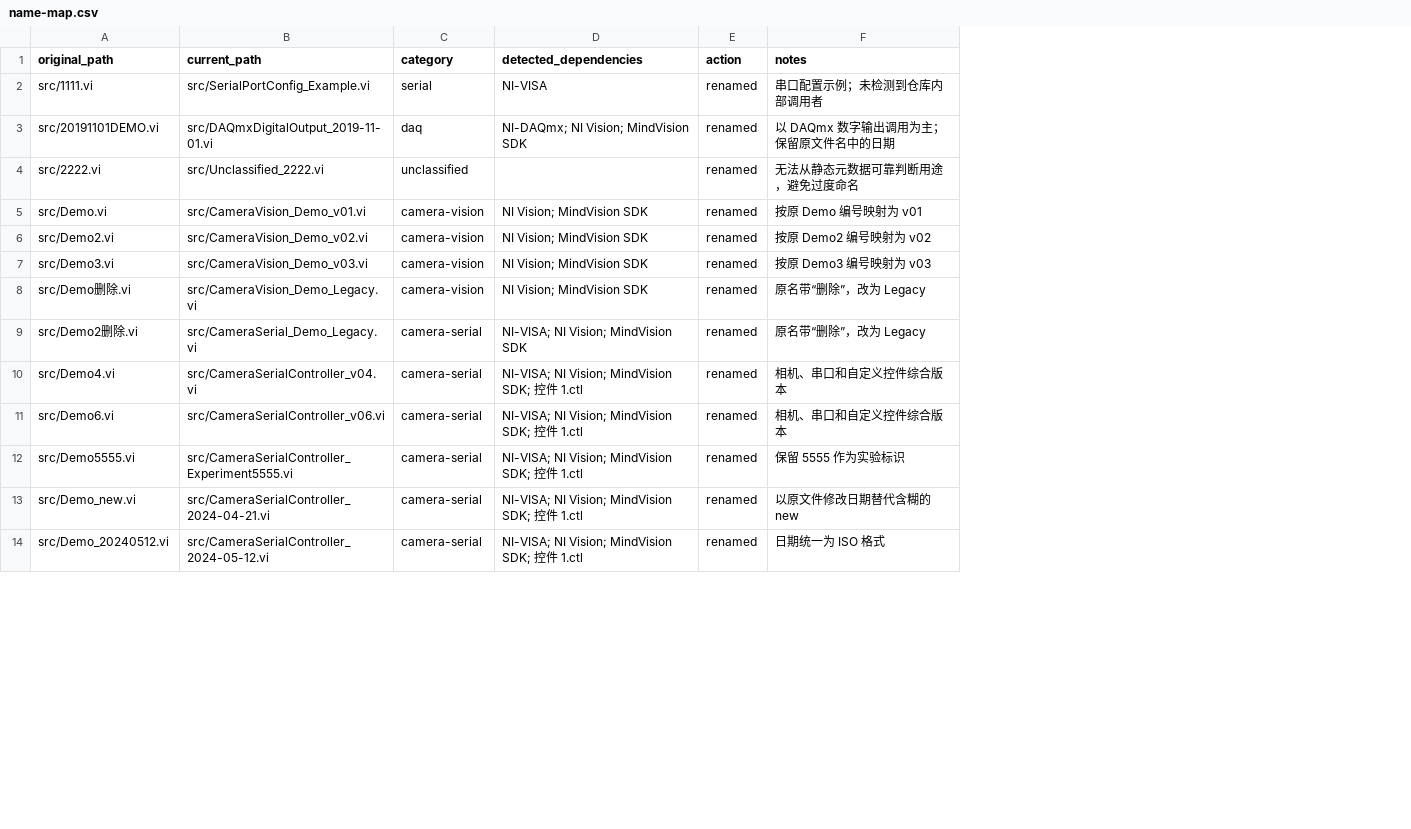
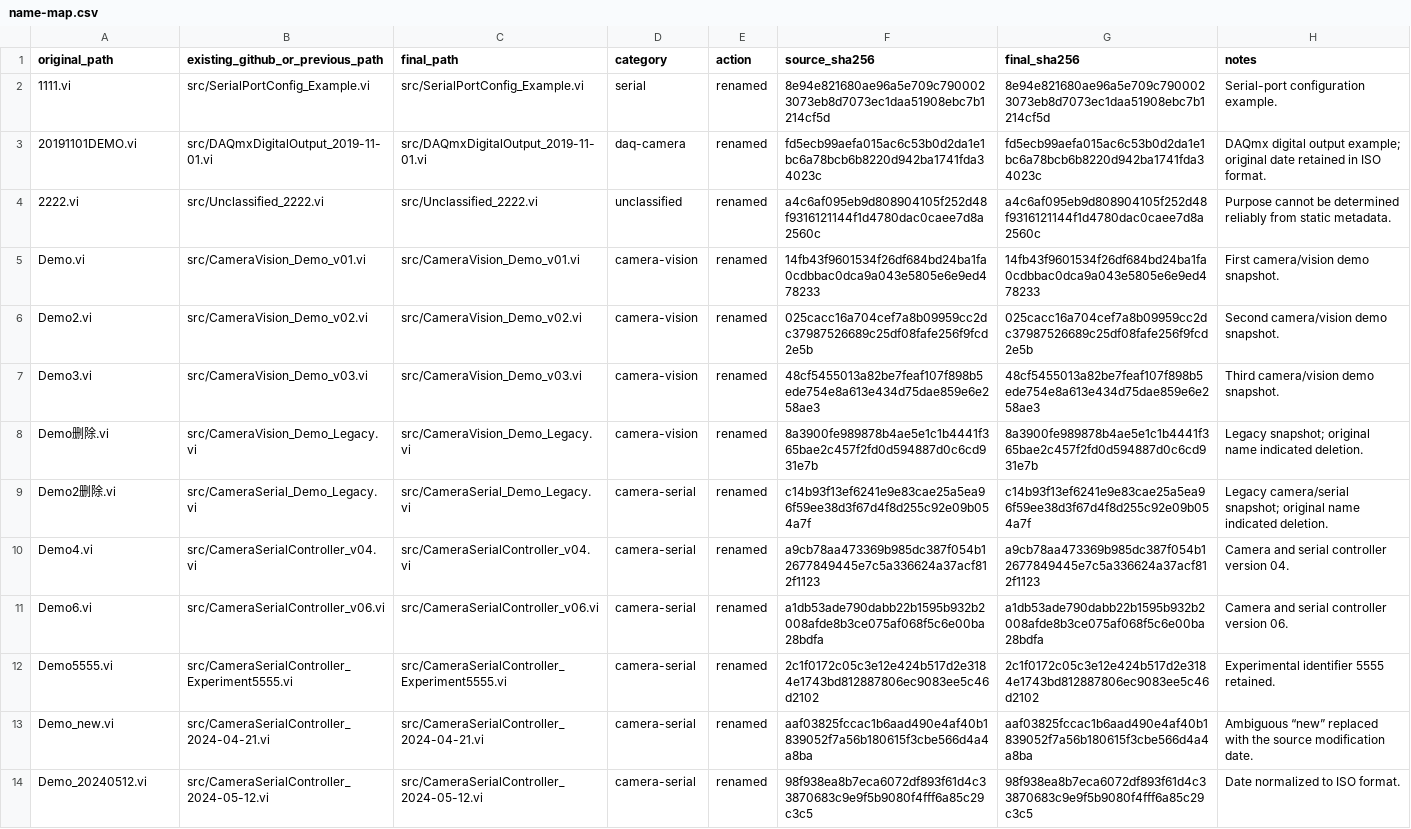
Before and after one commit to shipengsang476-png/labview, a CSV file: docs/name-map.csv, drawn as a sheet; only a part is shown; removed rows and columns are numbered as before the commit, all else as after; the diff covers the shown part only; the diff names each change by its address in the sheet, - before the commit and + after, or states it on an @@ line.

```diff
--- a/docs/name-map.csv
+++ b/docs/name-map.csv
+column C (final_path), rows 2-14: src/SerialPortConfig_Example.vi | src/DAQmxDigitalOutput_2019-11-01.vi | src/Unclassified_2222.vi | src/CameraVision_Demo_v01.vi | src/CameraVision_Demo_v02.vi | src/CameraVision_Demo_v03.vi | src/CameraVision_Demo_Legacy.vi | src/CameraSerial_Demo_Legacy.vi | src/CameraSerialController_v04.vi | src/CameraSerialController_v06.vi | src/CameraSerialController_Experiment5555.vi | src/CameraSerialController_2024-04-21.vi | src/CameraSerialController_2024-05-12.vi
-column D (detected_dependencies), rows 2-14: NI-VISA | NI-DAQmx; NI Vision; MindVision SDK |  | NI Vision; MindVision SDK | NI Vision; MindVision SDK | NI Vision; MindVision SDK | NI Vision; MindVision SDK | NI-VISA; NI Vision; MindVision SDK | NI-VISA; NI Vision; MindVision SDK; 控件 1.ctl | NI-VISA; NI Vision; MindVision SDK; 控件 1.ctl | NI-VISA; NI Vision; MindVision SDK; 控件 1.ctl | NI-VISA; NI Vision; MindVision SDK; 控件 1.ctl | NI-VISA; NI Vision; MindVision SDK; 控件 1.ctl
+column F (source_sha256), rows 2-14: 8e94e821680ae96a5e709c7900023073eb8d7073ec1daa51908ebc7b1214cf5d | fd5ecb99aefa015ac6c53b0d2da1e1bc6a78bcb6b8220d942ba1741fda34023c | a4c6af095eb9d808904105f252d48f9316121144f1d4780dac0caee7d8a2560c | 14fb43f9601534f26df684bd24ba1fa0cdbbac0dca9a043e5805e6e9ed478233 | 025cacc16a704cef7a8b09959cc2dc37987526689c25df08fafe256f9fcd2e5b | 48cf5455013a82be7feaf107f898b5ede754e8a613e434d75dae859e6e258ae3 | 8a3900fe989878b4ae5e1c1b4441f365bae2c457f2fd0d594887d0c6cd931e7b | c14b93f13ef6241e9e83cae25a5ea96f59ee38d3f67d4f8d255c92e09b054a7f | a9cb78aa473369b985dc387f054b12677849445e7c5a336624a37acf812f1123 | a1db53ade790dabb22b1595b932b2008afde8b3ce075af068f5c6e00ba28bdfa | 2c1f0172c05c3e12e424b517d2e3184e1743bd812887806ec9083ee5c46d2102 | aaf03825fccac1b6aad490e4af40b1839052f7a56b180615f3cbe566d4a4a8ba | 98f938ea8b7eca6072df893f61d4c33870683c9e9f5b9080f4fff6a85c29c3c5
+column G (final_sha256), rows 2-14: 8e94e821680ae96a5e709c7900023073eb8d7073ec1daa51908ebc7b1214cf5d | fd5ecb99aefa015ac6c53b0d2da1e1bc6a78bcb6b8220d942ba1741fda34023c | a4c6af095eb9d808904105f252d48f9316121144f1d4780dac0caee7d8a2560c | 14fb43f9601534f26df684bd24ba1fa0cdbbac0dca9a043e5805e6e9ed478233 | 025cacc16a704cef7a8b09959cc2dc37987526689c25df08fafe256f9fcd2e5b | 48cf5455013a82be7feaf107f898b5ede754e8a613e434d75dae859e6e258ae3 | 8a3900fe989878b4ae5e1c1b4441f365bae2c457f2fd0d594887d0c6cd931e7b | c14b93f13ef6241e9e83cae25a5ea96f59ee38d3f67d4f8d255c92e09b054a7f | a9cb78aa473369b985dc387f054b12677849445e7c5a336624a37acf812f1123 | a1db53ade790dabb22b1595b932b2008afde8b3ce075af068f5c6e00ba28bdfa | 2c1f0172c05c3e12e424b517d2e3184e1743bd812887806ec9083ee5c46d2102 | aaf03825fccac1b6aad490e4af40b1839052f7a56b180615f3cbe566d4a4a8ba | 98f938ea8b7eca6072df893f61d4c33870683c9e9f5b9080f4fff6a85c29c3c5
-B1: current_path
+B1: existing_github_or_previous_path
-A2 (original_path): src/1111.vi
+A2 (original_path): 1111.vi
-H2 (notes): 串口配置示例；未检测到仓库内部调用者
+H2 (notes): Serial-port configuration example.
-A3 (original_path): src/20191101DEMO.vi
+A3 (original_path): 20191101DEMO.vi
-D3 (category): daq
+D3 (category): daq-camera
-H3 (notes): 以 DAQmx 数字输出调用为主；保留原文件名中的日期
+H3 (notes): DAQmx digital output example; original date retained in ISO format.
-A4 (original_path): src/2222.vi
+A4 (original_path): 2222.vi
-H4 (notes): 无法从静态元数据可靠判断用途，避免过度命名
+H4 (notes): Purpose cannot be determined reliably from static metadata.
-A5 (original_path): src/Demo.vi
+A5 (original_path): Demo.vi
-H5 (notes): 按原 Demo 编号映射为 v01
+H5 (notes): First camera/vision demo snapshot.
-A6 (original_path): src/Demo2.vi
+A6 (original_path): Demo2.vi
-H6 (notes): 按原 Demo2 编号映射为 v02
+H6 (notes): Second camera/vision demo snapshot.
-A7 (original_path): src/Demo3.vi
+A7 (original_path): Demo3.vi
-H7 (notes): 按原 Demo3 编号映射为 v03
+H7 (notes): Third camera/vision demo snapshot.
-A8 (original_path): src/Demo删除.vi
+A8 (original_path): Demo删除.vi
-H8 (notes): 原名带“删除”，改为 Legacy
+H8 (notes): Legacy snapshot; original name indicated deletion.
-A9 (original_path): src/Demo2删除.vi
+A9 (original_path): Demo2删除.vi
-H9 (notes): 原名带“删除”，改为 Legacy
+H9 (notes): Legacy camera/serial snapshot; original name indicated deletion.
-A10 (original_path): src/Demo4.vi
+A10 (original_path): Demo4.vi
-H10 (notes): 相机、串口和自定义控件综合版本
+H10 (notes): Camera and serial controller version 04.
-A11 (original_path): src/Demo6.vi
+A11 (original_path): Demo6.vi
-H11 (notes): 相机、串口和自定义控件综合版本
+H11 (notes): Camera and serial controller version 06.
-A12 (original_path): src/Demo5555.vi
+A12 (original_path): Demo5555.vi
-H12 (notes): 保留 5555 作为实验标识
+H12 (notes): Experimental identifier 5555 retained.
-A13 (original_path): src/Demo_new.vi
+A13 (original_path): Demo_new.vi
-H13 (notes): 以原文件修改日期替代含糊的 new
+H13 (notes): Ambiguous “new” replaced with the source modification date.
-A14 (original_path): src/Demo_20240512.vi
+A14 (original_path): Demo_20240512.vi
-H14 (notes): 日期统一为 ISO 格式
+H14 (notes): Date normalized to ISO format.
```
Also changed, not shown: 3 added rows, 3 removed rows and 34 edited cells elsewhere in this file, 24 other files.
